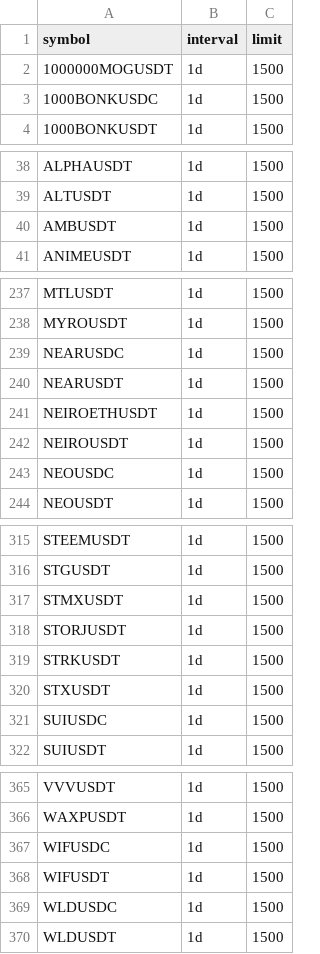
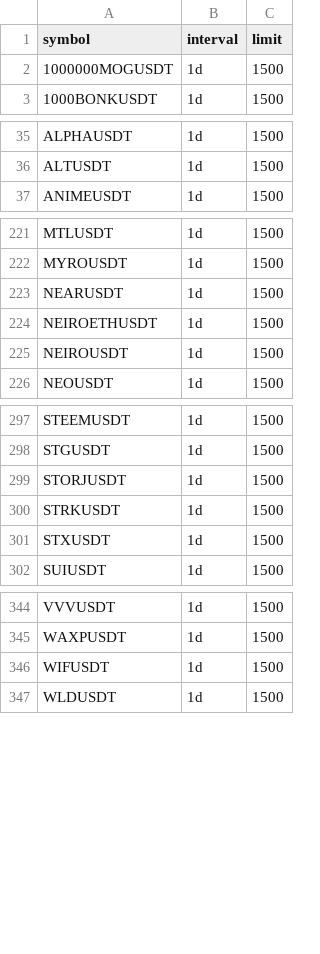
Before and after one commit to siegfried/beholder-binance-config, a CSV file: usdm_queries.csv, drawn as a sheet; only a part is shown, gaps mark what is left out; the diff covers the shown part only.

```diff
--- a/usdm_queries.csv
+++ b/usdm_queries.csv
@@ -2,3 +2,2 @@ symbol,interval,limit
 1000000MOGUSDT,1d,1500
-1000BONKUSDC,1d,1500
 1000BONKUSDT,1d,1500
@@ -39,3 +36,2 @@ ALPHAUSDT,1d,1500
 ALTUSDT,1d,1500
-AMBUSDT,1d,1500
 ANIMEUSDT,1d,1500
@@ -238,3 +222,2 @@ MTLUSDT,1d,1500
 MYROUSDT,1d,1500
-NEARUSDC,1d,1500
 NEARUSDT,1d,1500
@@ -242,3 +225,2 @@ NEIROETHUSDT,1d,1500
 NEIROUSDT,1d,1500
-NEOUSDC,1d,1500
 NEOUSDT,1d,1500
@@ -316,3 +298,2 @@ STEEMUSDT,1d,1500
 STGUSDT,1d,1500
-STMXUSDT,1d,1500
 STORJUSDT,1d,1500
@@ -320,3 +301,2 @@ STRKUSDT,1d,1500
 STXUSDT,1d,1500
-SUIUSDC,1d,1500
 SUIUSDT,1d,1500
@@ -366,5 +345,3 @@ VVVUSDT,1d,1500
 WAXPUSDT,1d,1500
-WIFUSDC,1d,1500
 WIFUSDT,1d,1500
-WLDUSDC,1d,1500
 WLDUSDT,1d,1500
```
Also changed, not shown: 5 added rows and 21 removed rows elsewhere in this file, spot_queries.csv.
